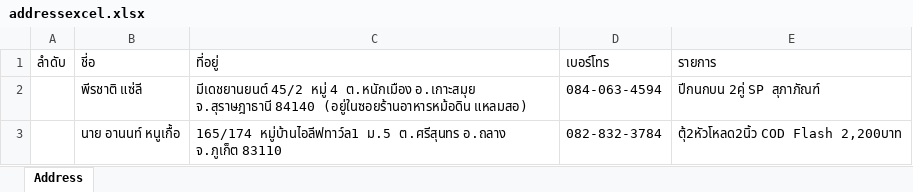
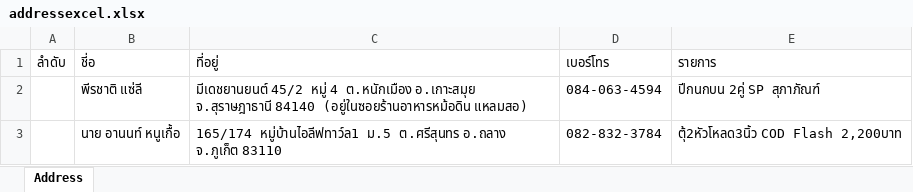
Before and after one commit to Itsarapa/ProlinkSticker, an Excel workbook: addressexcel.xlsx, sheet Address, drawn as a sheet; values as stored, in another font and other column widths than the file's, no borders; the diff names each change by its address in the sheet, - before the commit and + after, or states it on an @@ line.

Commit message:
Update addressexcel.xlsx

```diff
--- a/addressexcel.xlsx (sheet Address)
+++ b/addressexcel.xlsx (sheet Address)
-E3: ตุ้2หัวโหลด2นิ้ว COD Flash 2,200บาท
+E3: ตุ้2หัวโหลด3นิ้ว COD Flash 2,200บาท
```
